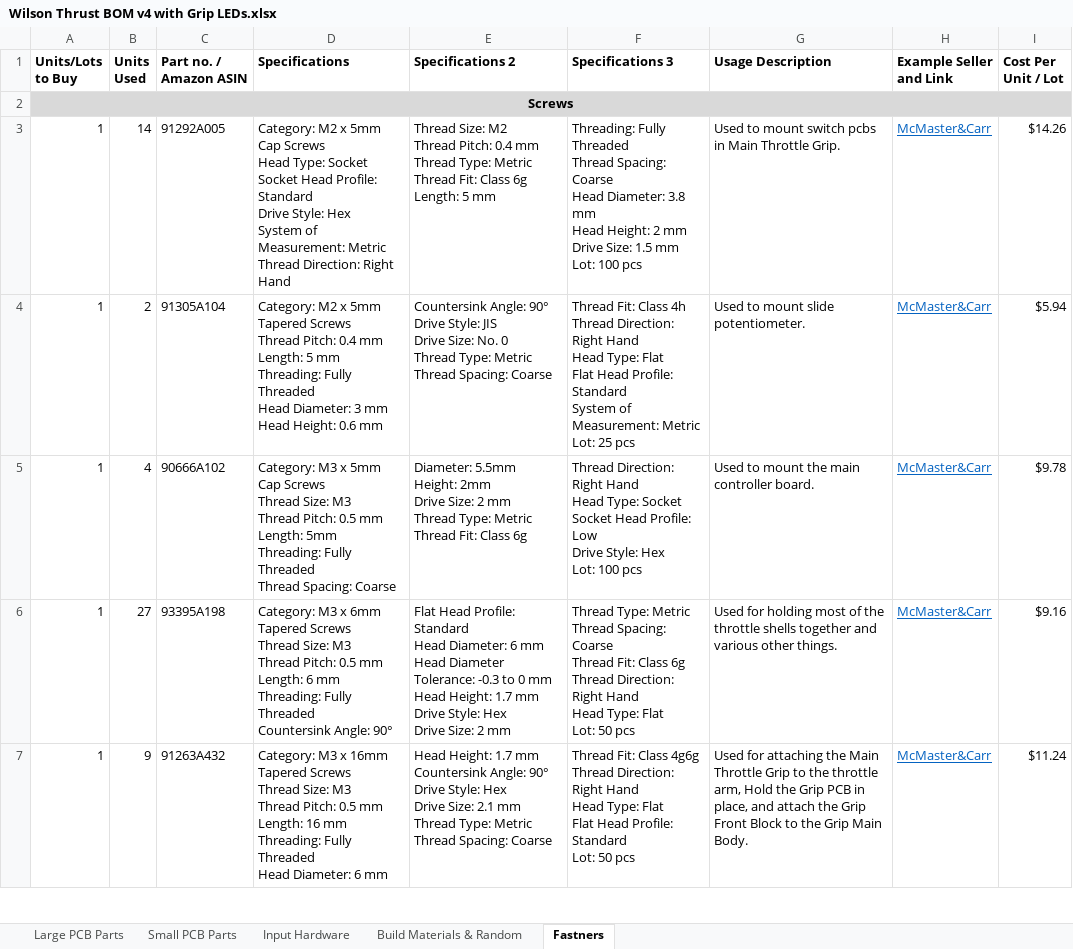
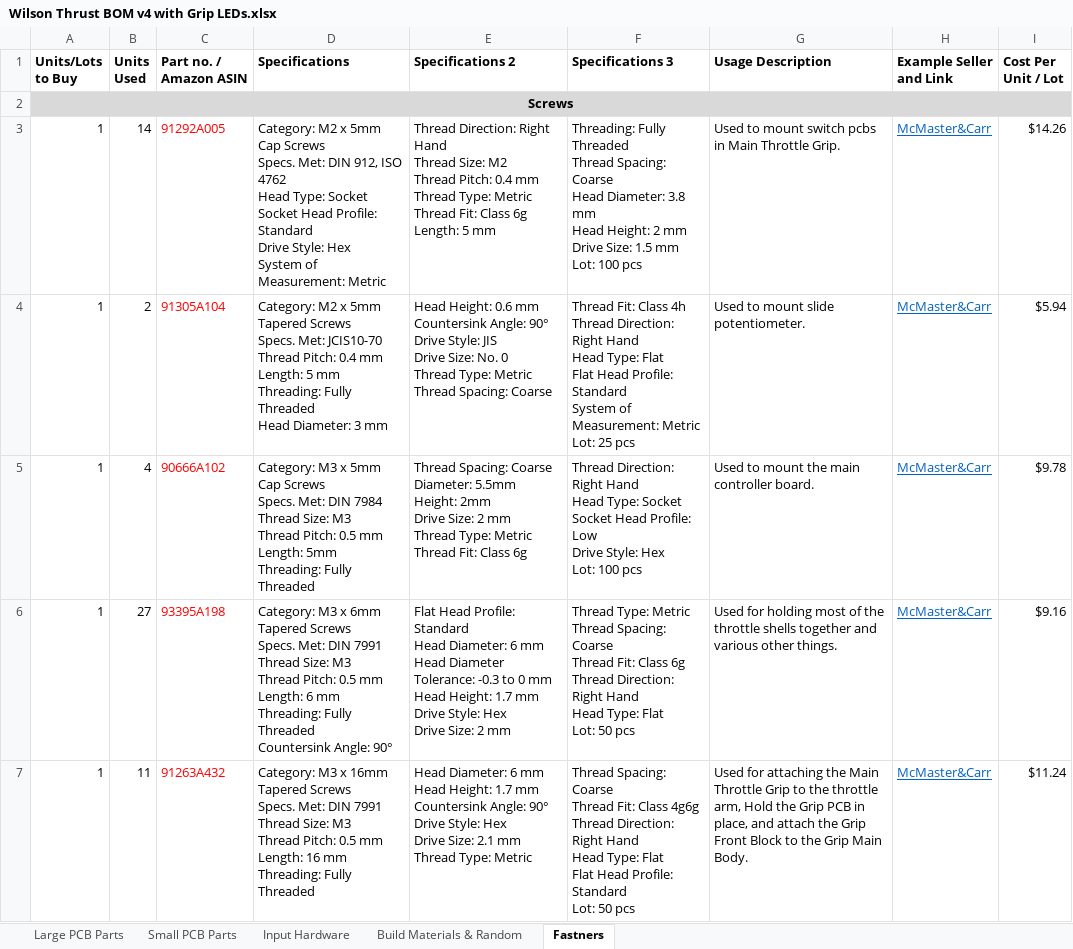
Before and after one commit to ImArchimedes/WilsonThrust510, an Excel workbook: Documentation/Wilson Thrust BOM v4 with Grip LEDs.xlsx, sheet Fastners, drawn as a sheet; only a part is shown; values as stored, in another font and other column widths than the file's, no borders; ↵ is a line break in a cell; the diff covers the shown part only; the diff names each change by its address in the sheet, - before the commit and + after, or states it on an @@ line.

Commit message:
Cheaper BOM and BOM Update
Created Cheaper BOM doc and updated BOM for Grip LEDs with suggestions made by 0nn0.

```diff
--- a/Documentation/Wilson Thrust BOM v4 with Grip LEDs.xlsx (sheet Fastners)
+++ b/Documentation/Wilson Thrust BOM v4 with Grip LEDs.xlsx (sheet Fastners)
-C3:C7 text colour: black
+C3:C7 text colour: #FF0000
-D3 (Specifications): …Cap Screws ↵ Head Type: Socket ↵ Socket Head Profile: Standard ↵ Drive Style: Hex ↵ System of Measurement: Metric ↵ Thread Direction: Right Hand
+D3 (Specifications): …Cap Screws ↵ Specs. Met: DIN 912, ISO 4762 ↵ Head Type: Socket ↵ Socket Head Profile: Standard ↵ Drive Style: Hex ↵ System of Measurement: Metric
-E3 (Specifications 2): Thread Size: M2…
+E3 (Specifications 2): Thread Direction: Right Hand ↵ Thread Size: M2…
-D4 (Specifications): …Tapered Screws ↵ Thread Pitch: 0.4 mm ↵ Length: 5 mm ↵ Threading: Fully Threaded ↵ Head Diameter: 3 mm ↵ Head Height: 0.6 mm
+D4 (Specifications): …Tapered Screws ↵ Specs. Met: JCIS10-70 ↵ Thread Pitch: 0.4 mm ↵ Length: 5 mm ↵ Threading: Fully Threaded ↵ Head Diameter: 3 mm
-E4 (Specifications 2): Countersink Angle:…
+E4 (Specifications 2): Head Height: 0.6 mm ↵ Countersink Angle:…
-D5 (Specifications): …Cap Screws ↵ Thread Size: M3 ↵ Thread Pitch: 0.5 mm ↵ Length: 5mm ↵ Threading: Fully Threaded ↵ Thread Spacing: Coarse
+D5 (Specifications): …Cap Screws ↵ Specs. Met: DIN 7984 ↵ Thread Size: M3 ↵ Thread Pitch: 0.5 mm ↵ Length: 5mm ↵ Threading: Fully Threaded
-E5 (Specifications 2): Diameter: 5.5mm…
+E5 (Specifications 2): Thread Spacing: Coarse ↵ Diameter: 5.5mm…
-D6 (Specifications): …Tapered Screws ↵ Thread Size:…
+D6 (Specifications): …Tapered Screws ↵ Specs. Met: DIN 7991 ↵ Thread Size:…
-B7 (Units Used): 9
+B7 (Units Used): 11
-D7 (Specifications): …Tapered Screws ↵ Thread Size: M3 ↵ Thread Pitch: 0.5 mm ↵ Length: 16 mm ↵ Threading: Fully Threaded ↵ Head Diameter: 6 mm
+D7 (Specifications): …Tapered Screws ↵ Specs. Met: DIN 7991 ↵ Thread Size: M3 ↵ Thread Pitch: 0.5 mm ↵ Length: 16 mm ↵ Threading: Fully Threaded
-E7 (Specifications 2): Head Height: 1.7 mm ↵ Countersink Angle: 90° ↵ Drive Style: Hex ↵ Drive Size: 2.1 mm ↵ Thread Type: Metric ↵ Thread Spacing: Coarse
+E7 (Specifications 2): Head Diameter: 6 mm ↵ Head Height: 1.7 mm ↵ Countersink Angle: 90° ↵ Drive Style: Hex ↵ Drive Size: 2.1 mm ↵ Thread Type: Metric
-F7 (Specifications 3): Thread Fit: Class…
+F7 (Specifications 3): Thread Spacing: Coarse ↵ Thread Fit: Class…
```
Also changed, not shown: 7 edited cells and cell formats elsewhere in this sheet, sheet Input Hardware, sheet Large PCB Parts, sheet Build Materials & Random, sheet Small PCB Parts, 2 other files.
